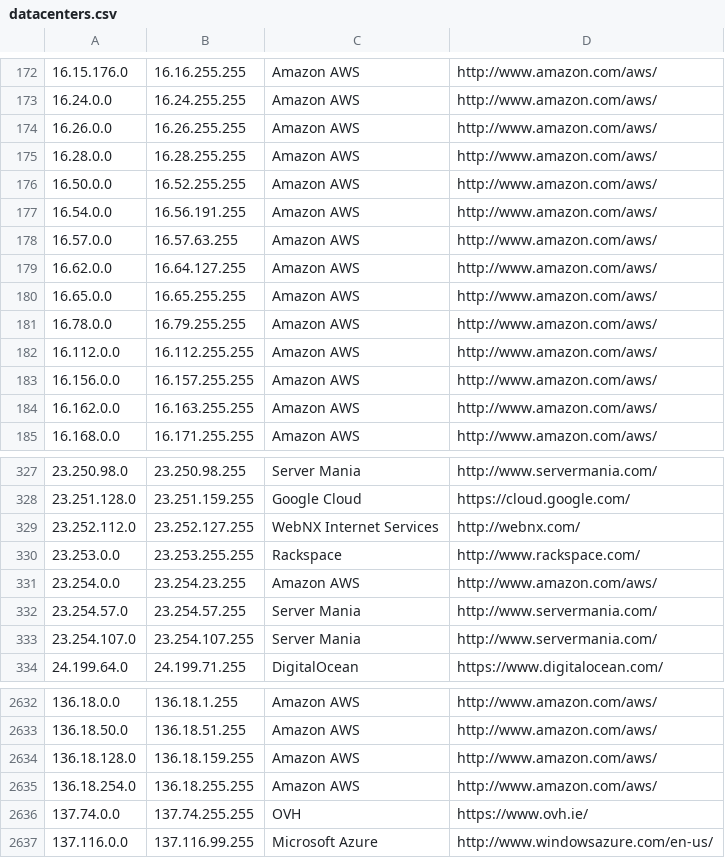
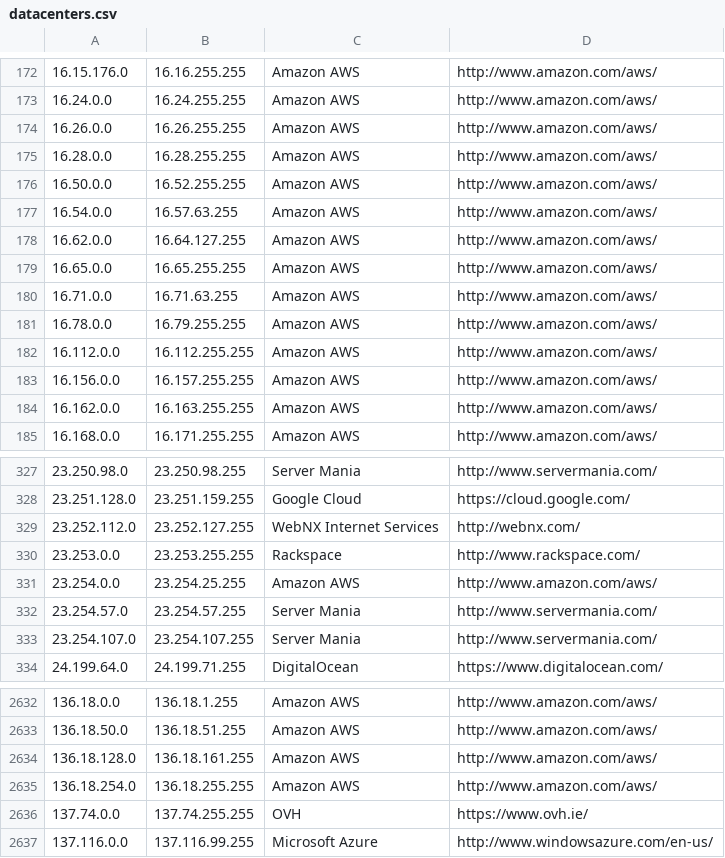
Before and after one commit to PodderApps/ipcat, a CSV file: datacenters.csv, drawn as a sheet; only a part is shown, gaps mark what is left out.

Commit message:
Update IP list

```diff
--- a/datacenters.csv
+++ b/datacenters.csv
@@ -176,6 +176,6 @@
 16.50.0.0,16.52.255.255,Amazon AWS,http://www.amazon.com/aws/
-16.54.0.0,16.56.191.255,Amazon AWS,http://www.amazon.com/aws/
-16.57.0.0,16.57.63.255,Amazon AWS,http://www.amazon.com/aws/
+16.54.0.0,16.57.63.255,Amazon AWS,http://www.amazon.com/aws/
 16.62.0.0,16.64.127.255,Amazon AWS,http://www.amazon.com/aws/
 16.65.0.0,16.65.255.255,Amazon AWS,http://www.amazon.com/aws/
+16.71.0.0,16.71.63.255,Amazon AWS,http://www.amazon.com/aws/
 16.78.0.0,16.79.255.255,Amazon AWS,http://www.amazon.com/aws/
@@ -330,3 +330,3 @@
 23.253.0.0,23.253.255.255,Rackspace,http://www.rackspace.com/
-23.254.0.0,23.254.23.255,Amazon AWS,http://www.amazon.com/aws/
+23.254.0.0,23.254.25.255,Amazon AWS,http://www.amazon.com/aws/
 23.254.57.0,23.254.57.255,Server Mania,http://www.servermania.com/
@@ -2633,3 +2633,3 @@
 136.18.50.0,136.18.51.255,Amazon AWS,http://www.amazon.com/aws/
-136.18.128.0,136.18.159.255,Amazon AWS,http://www.amazon.com/aws/
+136.18.128.0,136.18.161.255,Amazon AWS,http://www.amazon.com/aws/
 136.18.254.0,136.18.255.255,Amazon AWS,http://www.amazon.com/aws/
```
Also changed, not shown: datacenters-stats.csv.
